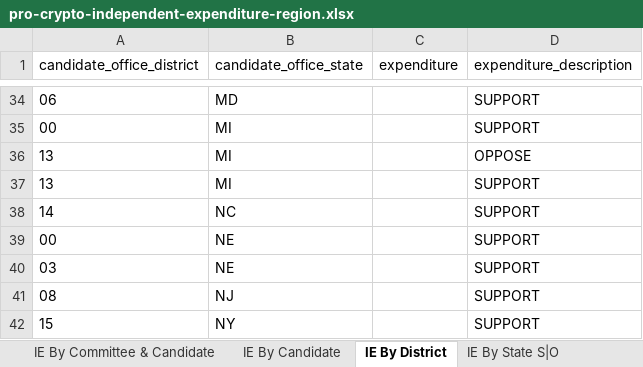
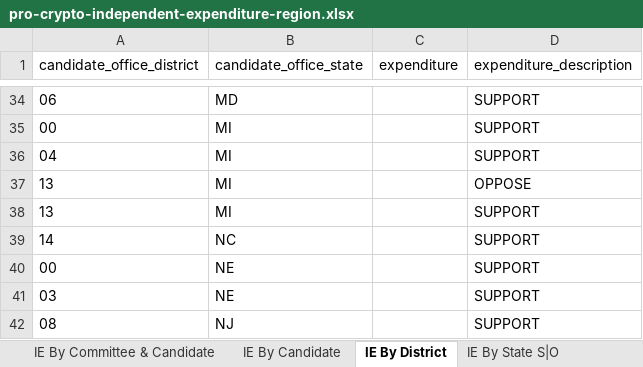
Before and after one commit to JJ-TrackAIPAC/TrackAIPAC, an Excel workbook: reports/pro-crypto/pro-crypto-independent-expenditure-region.xlsx, sheet IE By District, drawn as a sheet; only a part is shown, gaps mark what is left out; the shorter side is filled out with more unchanged rows; values as stored, in another font and other column widths than the file's, no borders; table styles not drawn; the diff names each change by its address in the sheet, - before the commit and + after, or states it on an @@ line.

```diff
--- a/reports/pro-crypto/pro-crypto-independent-expenditure-region.xlsx (sheet IE By District)
+++ b/reports/pro-crypto/pro-crypto-independent-expenditure-region.xlsx (sheet IE By District)
+row 36: 04 | MI |  | SUPPORT
```
Also changed, not shown: sheet IE By Committee & Candidate, sheet IE By Candidate, sheet Committee IE By State, reports/pro-big-tech/pro-big-tech-candidate-lobby-lifetime-report.xlsx, reports/pro-crypto/pro-crypto-F24-ie-report.xlsx, 14 other files.
